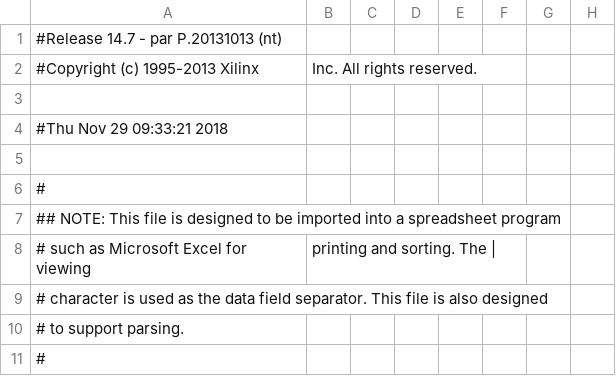
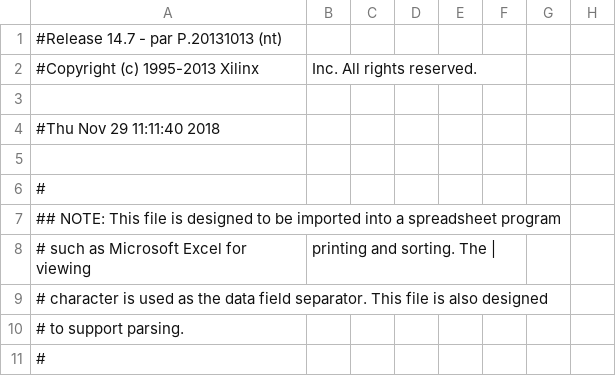
Before and after one commit to jamesandrewpohadi/REMINISCE, a CSV file: work/planAhead/compstruc1D/compstruc1D.runs/impl_1/mojo_top_0_routed_pad.csv, drawn as a sheet; only a part is shown; the diff names each change by its address in the sheet, - before the commit and + after, or states it on an @@ line.

```diff
--- a/work/planAhead/compstruc1D/compstruc1D.runs/impl_1/mojo_top_0_routed_pad.csv
+++ b/work/planAhead/compstruc1D/compstruc1D.runs/impl_1/mojo_top_0_routed_pad.csv
-A4: #Thu Nov 29 09:33:21 2018
+A4: #Thu Nov 29 11:11:40 2018
```
Also changed, not shown: 55 other files.
